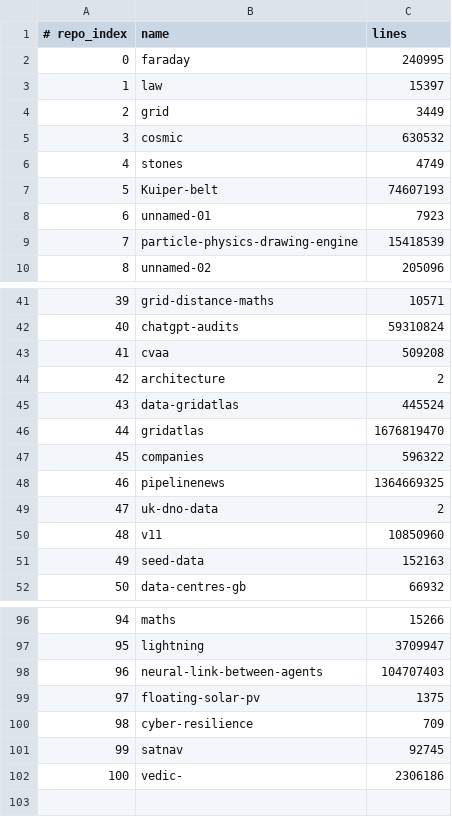
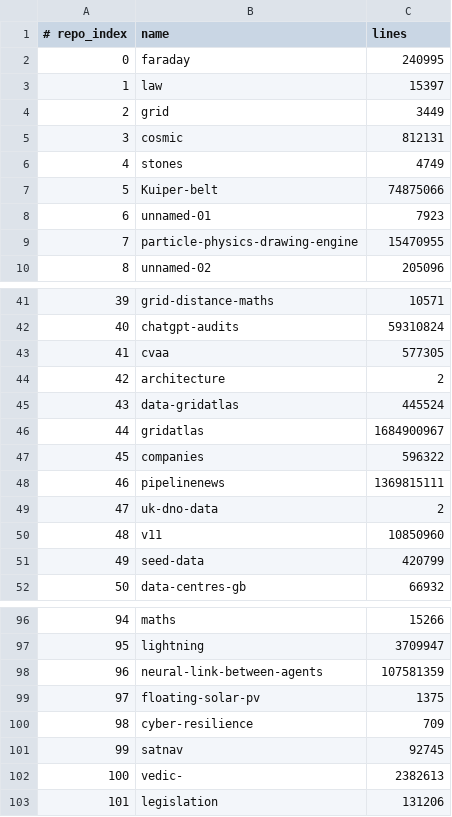
Before and after one commit to Ventusltd/kuiper-belt, a TSV file: cosmos/repos.tsv, drawn as a sheet; only a part is shown, gaps mark what is left out; the diff covers the shown part only.

```diff
--- a/cosmos/repos.tsv
+++ b/cosmos/repos.tsv
@@ -4,7 +4,7 @@
 2	grid	3449
-3	cosmic	630532
+3	cosmic	812131
 4	stones	4749
-5	Kuiper-belt	74607193
+5	Kuiper-belt	74875066
 6	unnamed-01	7923
-7	particle-physics-drawing-engine	15418539
+7	particle-physics-drawing-engine	15470955
 8	unnamed-02	205096
@@ -42,11 +42,11 @@
 40	chatgpt-audits	59310824
-41	cvaa	509208
+41	cvaa	577305
 42	architecture	2
 43	data-gridatlas	445524
-44	gridatlas	1676819470
+44	gridatlas	1684900967
 45	companies	596322
-46	pipelinenews	1364669325
+46	pipelinenews	1369815111
 47	uk-dno-data	2
 48	v11	10850960
-49	seed-data	152163
+49	seed-data	420799
 50	data-centres-gb	66932
@@ -97,3 +97,3 @@
 95	lightning	3709947
-96	neural-link-between-agents	104707403
+96	neural-link-between-agents	107581359
 97	floating-solar-pv	1375
@@ -101,2 +101,3 @@
 99	satnav	92745
-100	vedic-	2306186
+100	vedic-	2382613
+101	legislation	131206
```
Also changed, not shown: 5 edited cells elsewhere in this file, cosmos/pulse.tsv, cosmos/standing.tsv, 2 other files.
